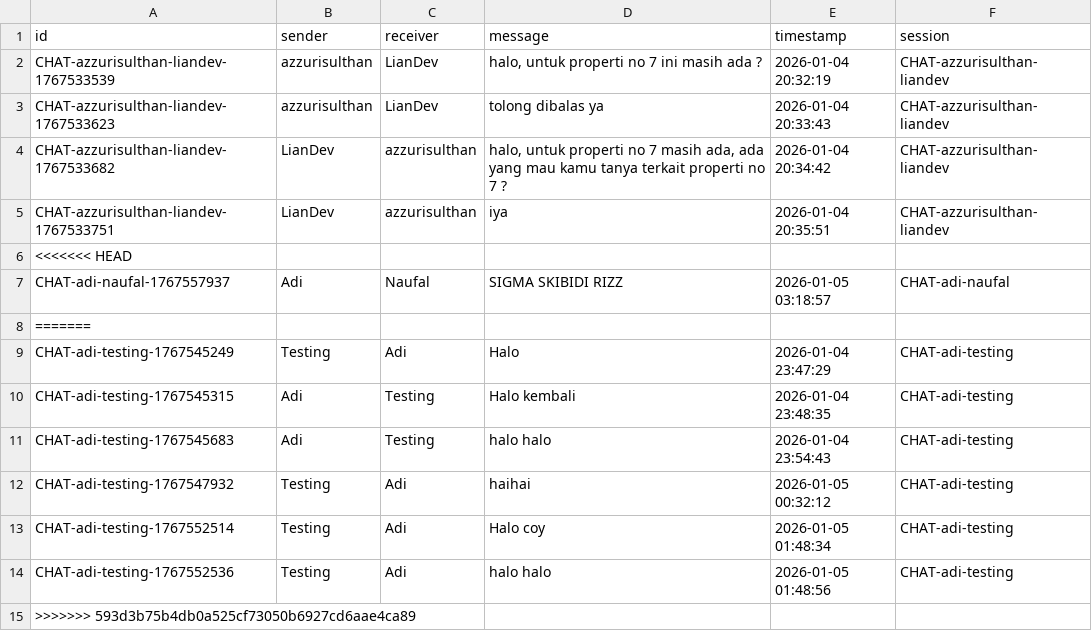
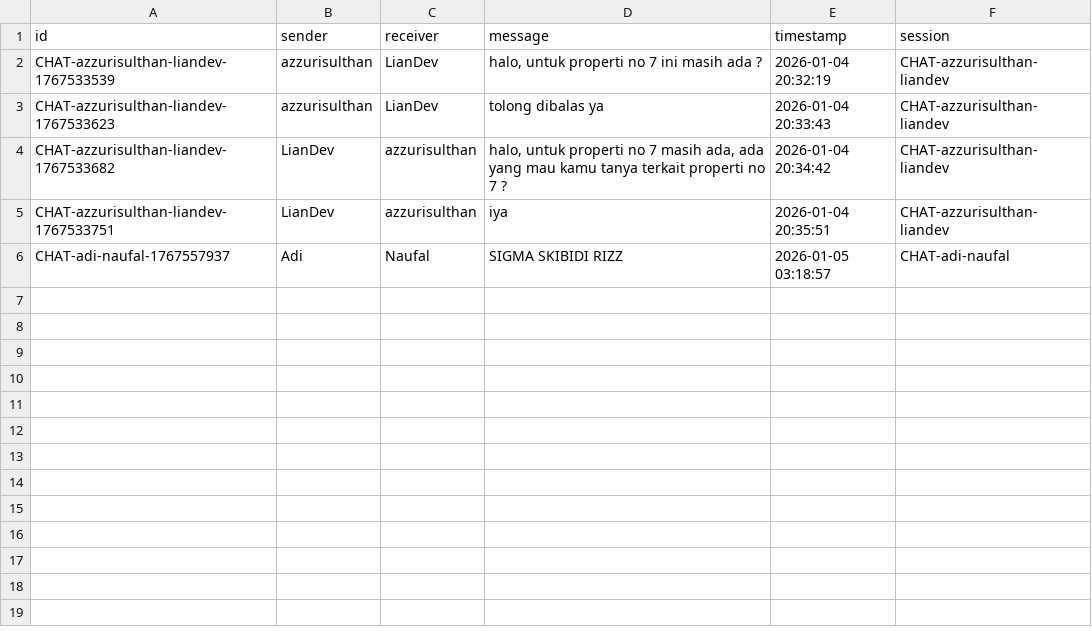
Before and after one commit to Liann-dev/GeoEstate, a CSV file: data/chat.csv, drawn as a sheet.

```diff
--- a/data/chat.csv
+++ b/data/chat.csv
@@ -5,11 +5,2 @@ CHAT-azzurisulthan-liandev-1767533682,LianDev,azzurisulthan,"halo, untuk propert
 CHAT-azzurisulthan-liandev-1767533751,LianDev,azzurisulthan,iya,2026-01-04 20:35:51,CHAT-azzurisulthan-liandev
-<<<<<<< HEAD
 CHAT-adi-naufal-1767557937,Adi,Naufal,SIGMA SKIBIDI RIZZ,2026-01-05 03:18:57,CHAT-adi-naufal
-=======
-CHAT-adi-testing-1767545249,Testing,Adi,Halo,2026-01-04 23:47:29,CHAT-adi-testing
-CHAT-adi-testing-1767545315,Adi,Testing,Halo kembali,2026-01-04 23:48:35,CHAT-adi-testing
-CHAT-adi-testing-1767545683,Adi,Testing,halo halo,2026-01-04 23:54:43,CHAT-adi-testing
-CHAT-adi-testing-1767547932,Testing,Adi,haihai,2026-01-05 00:32:12,CHAT-adi-testing
-CHAT-adi-testing-1767552514,Testing,Adi,Halo coy,2026-01-05 01:48:34,CHAT-adi-testing
-CHAT-adi-testing-1767552536,Testing,Adi,halo halo,2026-01-05 01:48:56,CHAT-adi-testing
->>>>>>> 593d3b75b4db0a525cf73050b6927cd6aae4ca89
```
Also changed, not shown: data/notifikasi.csv, data/properti_dibeli.csv, 12 other files.
